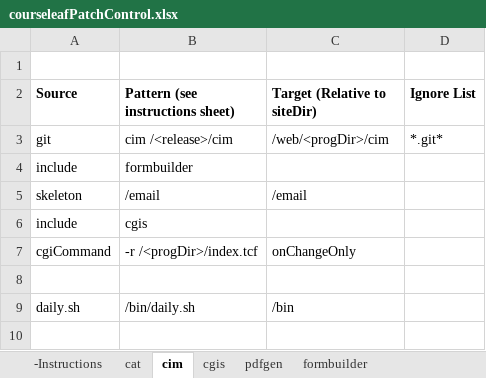
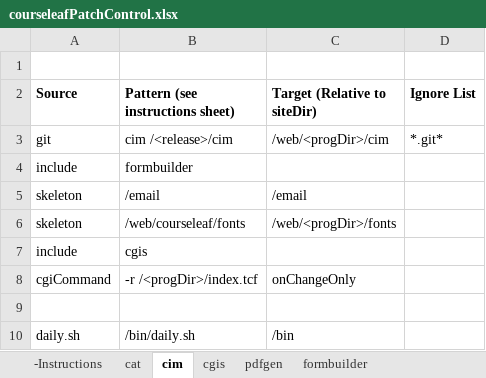
Before and after one commit to scudiero/tools, an Excel workbook: workbooks/courseleafPatchControl.xlsx, sheet cim, drawn as a sheet; values as stored, in another font and other column widths than the file's, no borders; the diff names each change by its address in the sheet, - before the commit and + after, or states it on an @@ line.

Commit message:
Added /courseleaf/fonts to cim

```diff
--- a/workbooks/courseleafPatchControl.xlsx (sheet cim)
+++ b/workbooks/courseleafPatchControl.xlsx (sheet cim)
+row 6: skeleton | /web/courseleaf/fonts | /web/<progDir>/fonts
```
Also changed, not shown: sheet cat.
